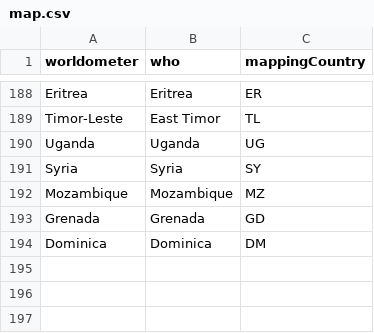
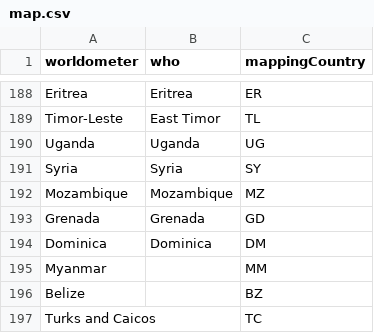
Before and after one commit to ulaskilic/covid19, a CSV file: importscript/store/map.csv, drawn as a sheet; only a part is shown, gaps mark what is left out; the diff names each change by its address in the sheet, - before the commit and + after, or states it on an @@ line.

Commit message:
new mappings and report feature

```diff
--- a/importscript/store/map.csv
+++ b/importscript/store/map.csv
+row 195: Myanmar |  | MM
+row 196: Belize |  | BZ
+row 197: Turks and Caicos |  | TC
```
Also changed, not shown: 3 other files.
